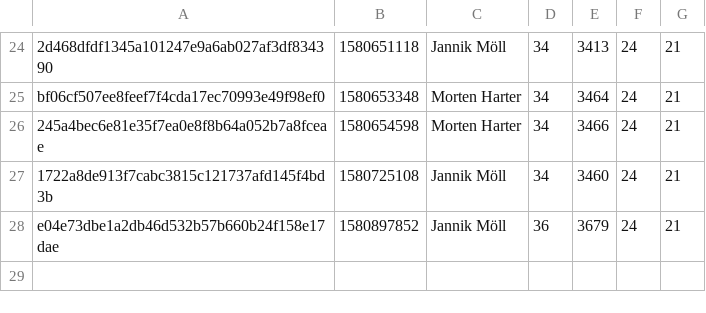
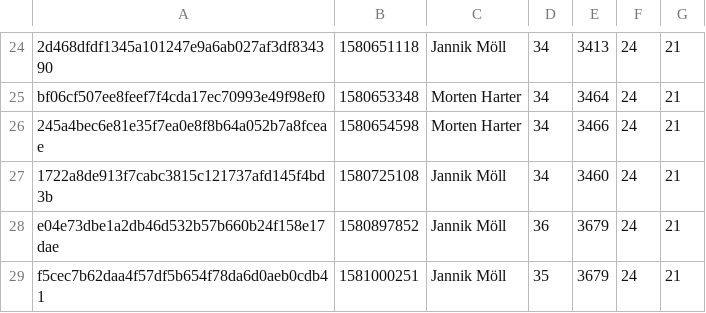
Before and after one commit to MoellJ/moellj.github.io, a CSV file: data/stats.csv, drawn as a sheet; only a part is shown, gaps mark what is left out.

```diff
--- a/data/stats.csv
+++ b/data/stats.csv
@@ -28 +28,2 @@ bf06cf507ee8feef7f4cda17ec70993e49f98ef0 , 1580653348 , Morten Harter , 34 , 346
 e04e73dbe1a2db46d532b57b660b24f158e17dae , 1580897852 , Jannik Möll , 36 , 3679 , 24 , 21
+f5cec7b62daa4f57df5b654f78da6d0aeb0cdb41 , 1581000251 , Jannik Möll , 35 , 3679 , 24 , 21
```
